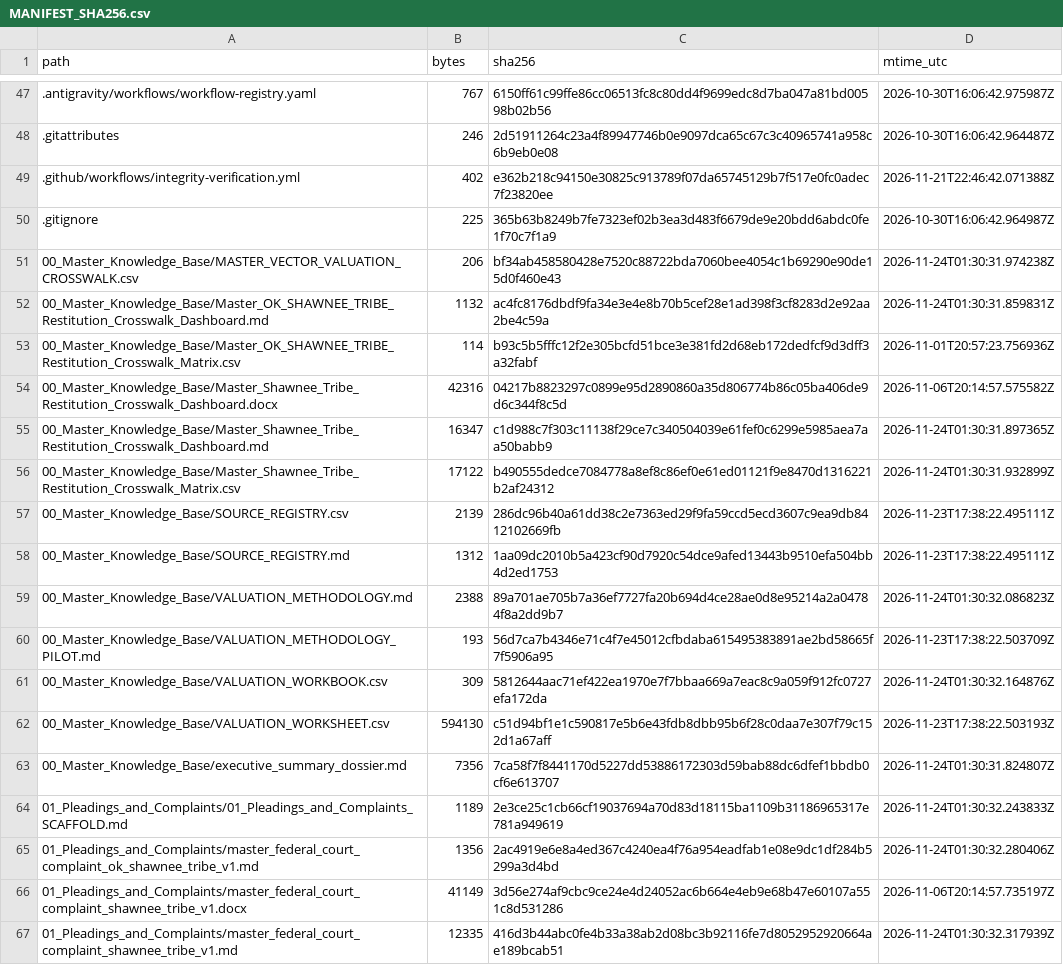
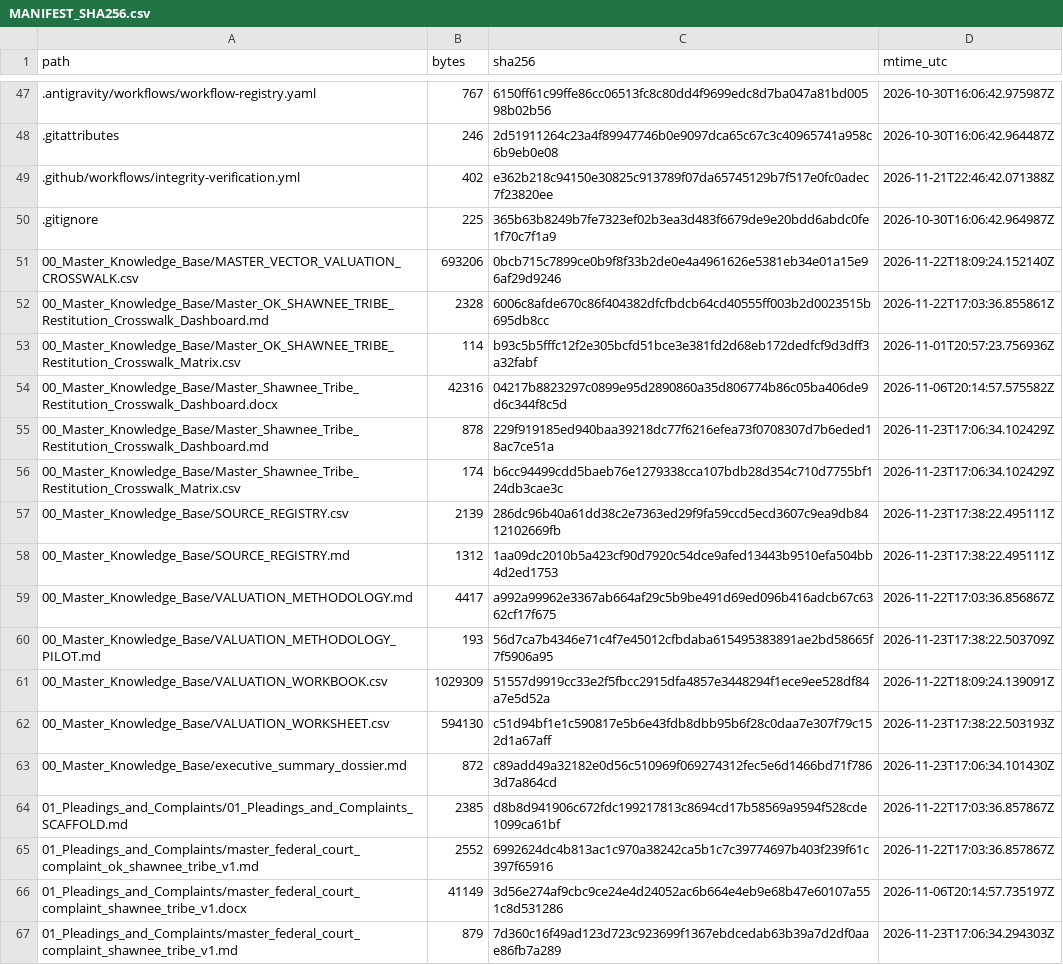
Before and after one commit to GlobalRestitutionAlliance/turtle-island-us-ok-shawnee-tribe-master-litigation, a CSV file: 99_Archives_and_Manifests/MANIFEST_SHA256.csv, drawn as a sheet; only a part is shown, gaps mark what is left out; the diff covers the shown part only.

```diff
--- a/99_Archives_and_Manifests/MANIFEST_SHA256.csv
+++ b/99_Archives_and_Manifests/MANIFEST_SHA256.csv
@@ -50,18 +50,18 @@ path,bytes,sha256,mtime_utc
 .gitignore,225,365b63b8249b7fe7323ef02b3ea3d483f6679de9e20bdd6abdc0fe1f70c7f1a9,2026-10-30T16:06:42.964987Z
-00_Master_Knowledge_Base/MASTER_VECTOR_VALUATION_CROSSWALK.csv,206,bf34ab458580428e7520c88722bda7060bee4054c1b69290e90de15d0f460e43,2026-11-24T01:30:31.974238Z
-00_Master_Knowledge_Base/Master_OK_SHAWNEE_TRIBE_Restitution_Crosswalk_Dashboard.md,1132,ac4fc8176dbdf9fa34e3e4e8b70b5cef28e1ad398f3cf8283d2e92aa2be4c59a,2026-11-24T01:30:31.859831Z
+00_Master_Knowledge_Base/MASTER_VECTOR_VALUATION_CROSSWALK.csv,693206,0bcb715c7899ce0b9f8f33b2de0e4a4961626e5381eb34e01a15e96af29d9246,2026-11-22T18:09:24.152140Z
+00_Master_Knowledge_Base/Master_OK_SHAWNEE_TRIBE_Restitution_Crosswalk_Dashboard.md,2328,6006c8afde670c86f404382dfcfbdcb64cd40555ff003b2d0023515b695db8cc,2026-11-22T17:03:36.855861Z
 00_Master_Knowledge_Base/Master_OK_SHAWNEE_TRIBE_Restitution_Crosswalk_Matrix.csv,114,b93c5b5fffc12f2e305bcfd51bce3e381fd2d68eb172dedfcf9d3dff3a32fabf,2026-11-01T20:57:23.756936Z
 00_Master_Knowledge_Base/Master_Shawnee_Tribe_Restitution_Crosswalk_Dashboard.docx,42316,04217b8823297c0899e95d2890860a35d806774b86c05ba406de9d6c344f8c5d,2026-11-06T20:14:57.575582Z
-00_Master_Knowledge_Base/Master_Shawnee_Tribe_Restitution_Crosswalk_Dashboard.md,16347,c1d988c7f303c11138f29ce7c340504039e61fef0c6299e5985aea7aa50babb9,2026-11-24T01:30:31.897365Z
-00_Master_Knowledge_Base/Master_Shawnee_Tribe_Restitution_Crosswalk_Matrix.csv,17122,b490555dedce7084778a8ef8c86ef0e61ed01121f9e8470d1316221b2af24312,2026-11-24T01:30:31.932899Z
+00_Master_Knowledge_Base/Master_Shawnee_Tribe_Restitution_Crosswalk_Dashboard.md,878,229f919185ed940baa39218dc77f6216efea73f0708307d7b6eded18ac7ce51a,2026-11-23T17:06:34.102429Z
+00_Master_Knowledge_Base/Master_Shawnee_Tribe_Restitution_Crosswalk_Matrix.csv,174,b6cc94499cdd5baeb76e1279338cca107bdb28d354c710d7755bf124db3cae3c,2026-11-23T17:06:34.102429Z
 00_Master_Knowledge_Base/SOURCE_REGISTRY.csv,2139,286dc96b40a61dd38c2e7363ed29f9fa59ccd5ecd3607c9ea9db8412102669fb,2026-11-23T17:38:22.495111Z
 00_Master_Knowledge_Base/SOURCE_REGISTRY.md,1312,1aa09dc2010b5a423cf90d7920c54dce9afed13443b9510efa504bb4d2ed1753,2026-11-23T17:38:22.495111Z
-00_Master_Knowledge_Base/VALUATION_METHODOLOGY.md,2388,89a701ae705b7a36ef7727fa20b694d4ce28ae0d8e95214a2a04784f8a2dd9b7,2026-11-24T01:30:32.086823Z
+00_Master_Knowledge_Base/VALUATION_METHODOLOGY.md,4417,a992a99962e3367ab664af29c5b9be491d69ed096b416adcb67c6362cf17f675,2026-11-22T17:03:36.856867Z
 00_Master_Knowledge_Base/VALUATION_METHODOLOGY_PILOT.md,193,56d7ca7b4346e71c4f7e45012cfbdaba615495383891ae2bd58665f7f5906a95,2026-11-23T17:38:22.503709Z
-00_Master_Knowledge_Base/VALUATION_WORKBOOK.csv,309,5812644aac71ef422ea1970e7f7bbaa669a7eac8c9a059f912fc0727efa172da,2026-11-24T01:30:32.164876Z
+00_Master_Knowledge_Base/VALUATION_WORKBOOK.csv,1029309,51557d9919cc33e2f5fbcc2915dfa4857e3448294f1ece9ee528df84a7e5d52a,2026-11-22T18:09:24.139091Z
 00_Master_Knowledge_Base/VALUATION_WORKSHEET.csv,594130,c51d94bf1e1c590817e5b6e43fdb8dbb95b6f28c0daa7e307f79c152d1a67aff,2026-11-23T17:38:22.503193Z
-00_Master_Knowledge_Base/executive_summary_dossier.md,7356,7ca58f7f8441170d5227dd53886172303d59bab88dc6dfef1bbdb0cf6e613707,2026-11-24T01:30:31.824807Z
-01_Pleadings_and_Complaints/01_Pleadings_and_Complaints_SCAFFOLD.md,1189,2e3ce25c1cb66cf19037694a70d83d18115ba1109b31186965317e781a949619,2026-11-24T01:30:32.243833Z
-01_Pleadings_and_Complaints/master_federal_court_complaint_ok_shawnee_tribe_v1.md,1356,2ac4919e6e8a4ed367c4240ea4f76a954eadfab1e08e9dc1df284b5299a3d4bd,2026-11-24T01:30:32.280406Z
+00_Master_Knowledge_Base/executive_summary_dossier.md,872,c89add49a32182e0d56c510969f069274312fec5e6d1466bd71f7863d7a864cd,2026-11-23T17:06:34.101430Z
+01_Pleadings_and_Complaints/01_Pleadings_and_Complaints_SCAFFOLD.md,2385,d8b8d941906c672fdc199217813c8694cd17b58569a9594f528cde1099ca61bf,2026-11-22T17:03:36.857867Z
+01_Pleadings_and_Complaints/master_federal_court_complaint_ok_shawnee_tribe_v1.md,2552,6992624dc4b813ac1c970a38242ca5b1c7c39774697b403f239f61c397f65916,2026-11-22T17:03:36.857867Z
 01_Pleadings_and_Complaints/master_federal_court_complaint_shawnee_tribe_v1.docx,41149,3d56e274af9cbc9ce24e4d24052ac6b664e4eb9e68b47e60107a551c8d531286,2026-11-06T20:14:57.735197Z
-01_Pleadings_and_Complaints/master_federal_court_complaint_shawnee_tribe_v1.md,12335,416d3b44abc0fe4b33a38ab2d08bc3b92116fe7d8052952920664ae189bcab51,2026-11-24T01:30:32.317939Z
+01_Pleadings_and_Complaints/master_federal_court_complaint_shawnee_tribe_v1.md,879,7d360c16f49ad123d723c923699f1367ebdcedab63b39a7d2df0aae86fb7a289,2026-11-23T17:06:34.294303Z
```
Also changed, not shown: 80 edited cells elsewhere in this file, 37 other files.
